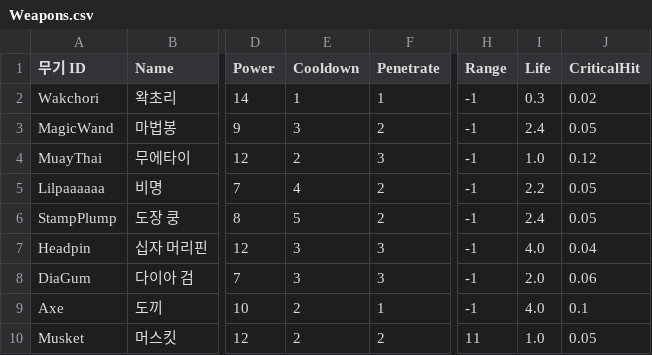
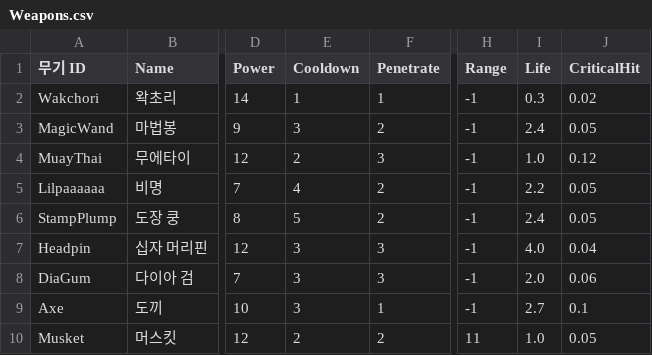
Before and after one commit to turtle85917/20MTB, a CSV file: Assets/Resources/Weapons.csv, drawn as a sheet; only a part is shown, gaps mark what is left out; the diff names each change by its address in the sheet, - before the commit and + after, or states it on an @@ line.

```diff
--- a/Assets/Resources/Weapons.csv
+++ b/Assets/Resources/Weapons.csv
-E9 (Cooldown): 2
+E9 (Cooldown): 3
-I9 (Life): 4.0
+I9 (Life): 2.7
```
Also changed, not shown: 5 other files.
